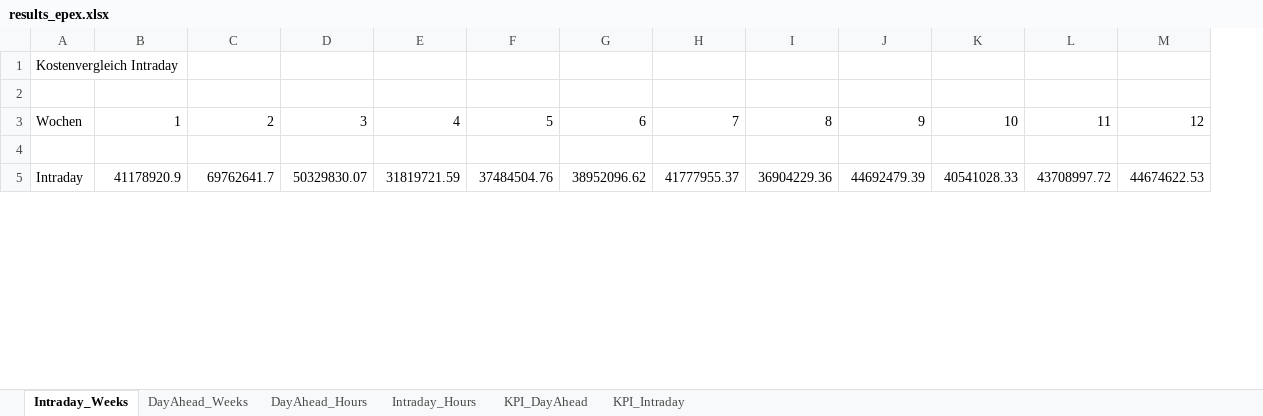
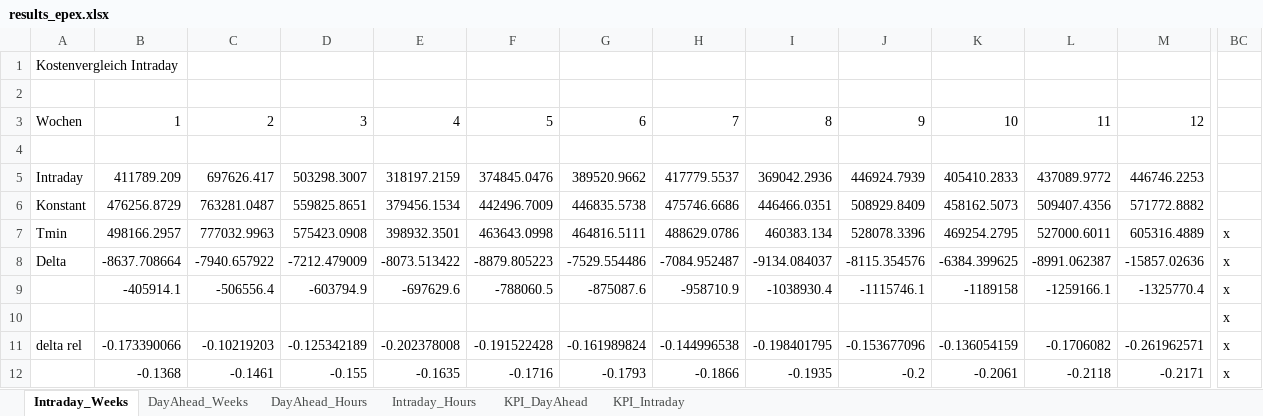
Before and after one commit to davidsanders1999/lkw-schnellladenetz-lademanagement, an Excel workbook: output/results_epex.xlsx, sheet Intraday_Weeks, drawn as a sheet; only a part is shown, gaps mark what is left out; values as stored, in another font and other column widths than the file's, no borders; charts and pictures not drawn; addresses are those after the commit; rows hold the shown columns only; the diff covers the shown part only; the diff names each change by its address in the sheet, - before the commit and + after, or states it on an @@ line.

```diff
--- a/output/results_epex.xlsx (sheet Intraday_Weeks)
+++ b/output/results_epex.xlsx (sheet Intraday_Weeks)
+column BC, row 10: x
+row 5: Intraday | 411789.209 | 697626.417 | 503298.3007 | 318197.2159 | 374845.0476 | 389520.9662 | 417779.5537 | 369042.2936 | 446924.7939 | 405410.2833 | 437089.9772 | 446746.2253
+row 6: Konstant | 476256.8729 | 763281.0487 | 559825.8651 | 379456.1534 | 442496.7009 | 446835.5738 | 475746.6686 | 446466.0351 | 508929.8409 | 458162.5073 | 509407.4356 | 571772.8882
+row 7: Tmin | 498166.2957 | 777032.9963 | 575423.0908 | 398932.3501 | 463643.0998 | 464816.5111 | 488629.0786 | 460383.134 | 528078.3396 | 469254.2795 | 527000.6011 | 605316.4889 | x
+row 8: Delta | -8637.708664 | -7940.657922 | -7212.479009 | -8073.513422 | -8879.805223 | -7529.554486 | -7084.952487 | -9134.084037 | -8115.354576 | -6384.399625 | -8991.062387 | -15857.02636 | x
+row 9:  | -405914.1 | -506556.4 | -603794.9 | -697629.6 | -788060.5 | -875087.6 | -958710.9 | -1038930.4 | -1115746.1 | -1189158 | -1259166.1 | -1325770.4 | x
-A10: Intraday
+A10: (empty)
-B10: 41178920.9
+B10: (empty)
-C10: 69762641.7
+C10: (empty)
-D10: 50329830.07
+D10: (empty)
-E10: 31819721.59
+E10: (empty)
-F10: 37484504.76
+F10: (empty)
-G10: 38952096.62
+G10: (empty)
-H10: 41777955.37
+H10: (empty)
-I10: 36904229.36
+I10: (empty)
-J10: 44692479.39
+J10: (empty)
-K10: 40541028.33
+K10: (empty)
-L10: 43708997.72
+L10: (empty)
-M10: 44674622.53
+M10: (empty)
+row 11: delta rel | -0.173390066 | -0.10219203 | -0.125342189 | -0.202378008 | -0.191522428 | -0.161989824 | -0.144996538 | -0.198401795 | -0.153677096 | -0.136054159 | -0.1706082 | -0.261962571 | x
+row 12:  | -0.1368 | -0.1461 | -0.155 | -0.1635 | -0.1716 | -0.1793 | -0.1866 | -0.1935 | -0.2 | -0.2061 | -0.2118 | -0.2171 | x
```
Also changed, not shown: 5 added rows and 149 edited cells elsewhere in this sheet, sheet DayAhead_Weeks, sheet DayAhead_Hours, sheet Intraday_Hours, sheet KPI_DayAhead, charts or pictures, 4 other files.
